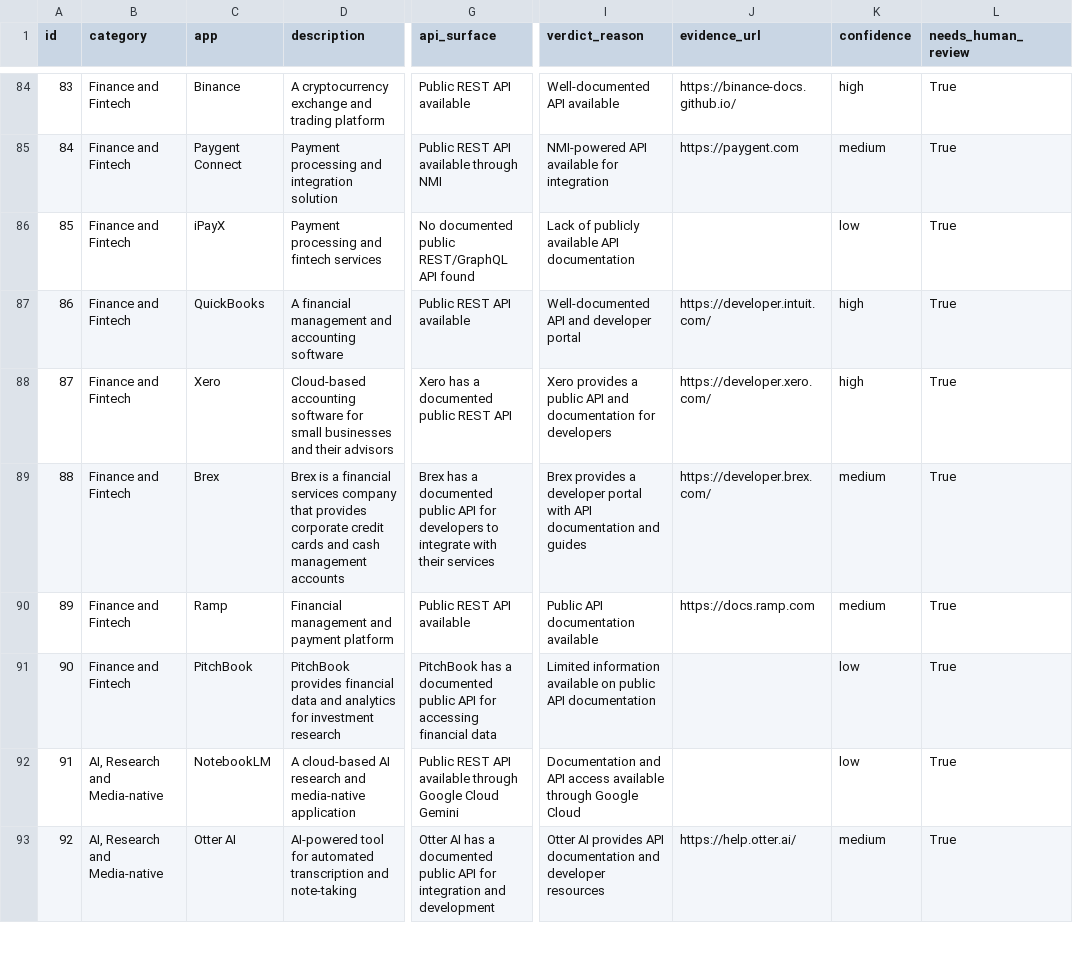
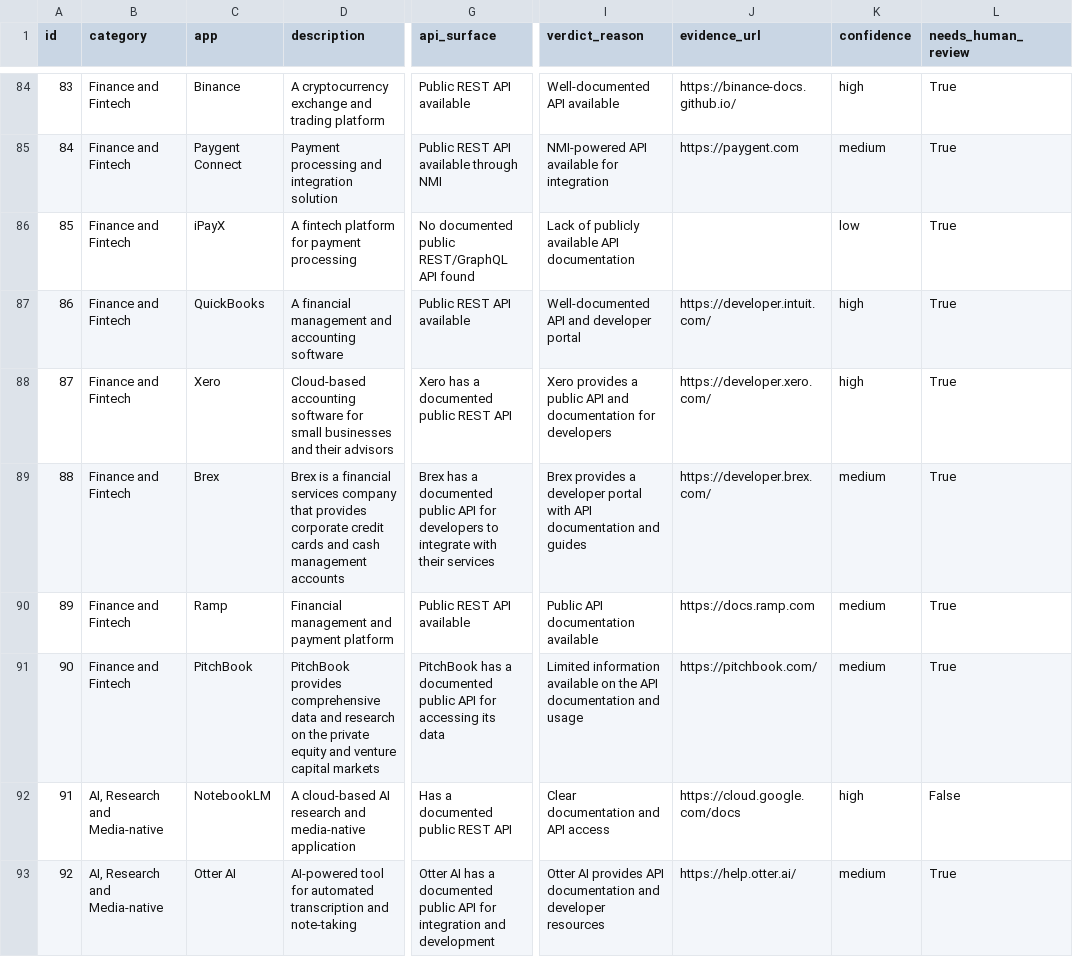
Before and after one commit to Yashpreetg24/Composio-Assignment, a CSV file: results.csv, drawn as a sheet; only a part is shown, gaps mark what is left out; the diff covers the shown part only; the diff names each change by its address in the sheet, - before the commit and + after, or states it on an @@ line.

```diff
--- a/results.csv
+++ b/results.csv
-D86 (description): Payment processing and fintech services
+D86 (description): A fintech platform for payment processing
-D91 (description): PitchBook provides financial data and analytics for investment research
+D91 (description): PitchBook provides comprehensive data and research on the private equity and venture capital markets
-G91 (api_surface): …for accessing financial data
+G91 (api_surface): …for accessing its data
-I91 (verdict_reason): …available on public API documentation
+I91 (verdict_reason): …available on the API documentation and usage
-J91 (evidence_url): (empty)
+J91 (evidence_url): https://pitchbook.com/
-K91 (confidence): low
+K91 (confidence): medium
-G92 (api_surface): Public REST API available through Google Cloud Gemini
+G92 (api_surface): Has a documented public REST API
-I92 (verdict_reason): Documentation and API access available through Google Cloud
+I92 (verdict_reason): Clear documentation and API access
-J92 (evidence_url): (empty)
+J92 (evidence_url): https://cloud.google.com/docs
-K92 (confidence): low
+K92 (confidence): high
-L92 (needs_human_review): True
+L92 (needs_human_review): False
```
Also changed, not shown: 57 edited cells elsewhere in this file, 4 other files.
